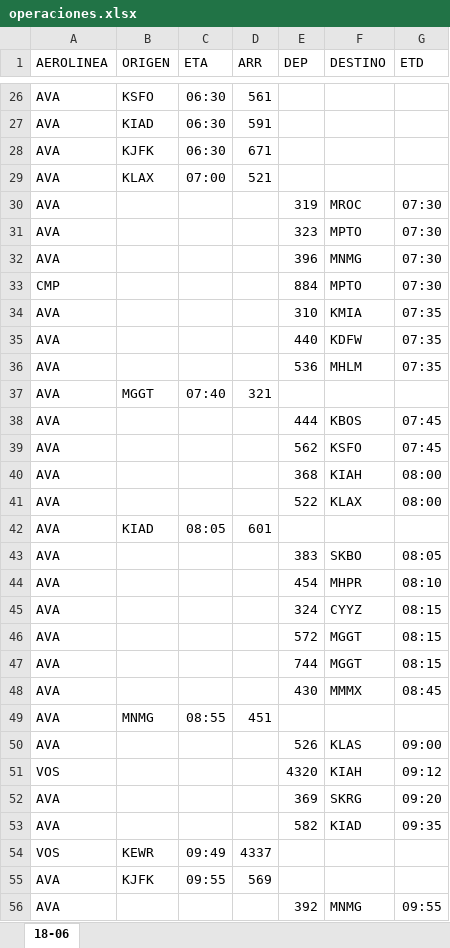
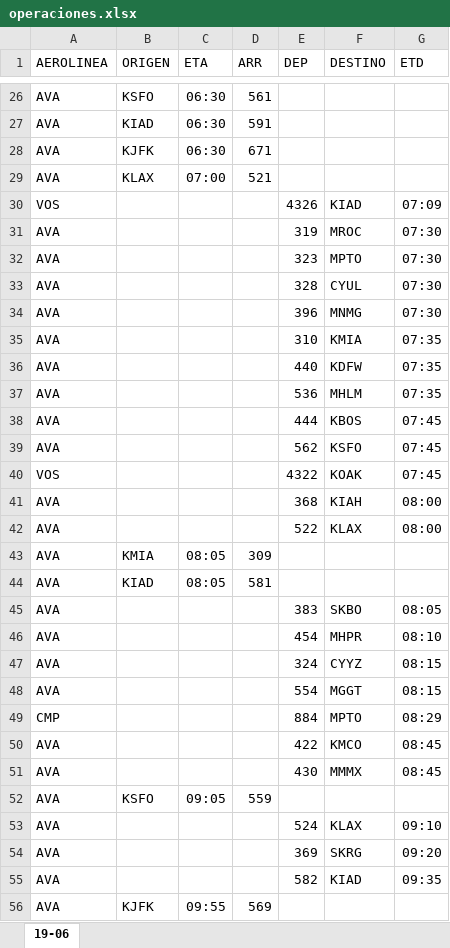
Before and after one commit to sacomais/PDA_MSLP, an Excel workbook: public/operaciones.xlsx, sheet 19-06, drawn as a sheet; only a part is shown, gaps mark what is left out; values as stored, in another font and other column widths than the file's, no borders; removed rows and columns are numbered as before the commit, all else as after; the diff covers the shown part only; the diff names each change by its address in the sheet, - before the commit and + after, or states it on an @@ line.

```diff
--- a/public/operaciones.xlsx (sheet 19-06)
+++ b/public/operaciones.xlsx (sheet 19-06)
-sheet tab: 18-06
+sheet tab: 19-06
+row 30: VOS |  |  |  | 4326 | KIAD | 07:09
+row 33: AVA |  |  |  | 328 | CYUL | 07:30
-row 33: CMP |  |  |  | 884 | MPTO | 07:30
-row 37: AVA | MGGT | 07:40 | 321
+row 40: VOS |  |  |  | 4322 | KOAK | 07:45
+row 43: AVA | KMIA | 08:05 | 309
-D44 (ARR): 601
+D44 (ARR): 581
-E48 (DEP): 572
+E48 (DEP): 554
+row 49: CMP |  |  |  | 884 | MPTO | 08:29
-E50 (DEP): 744
+E50 (DEP): 422
-F50 (DESTINO): MGGT
+F50 (DESTINO): KMCO
-G50 (ETD): 08:15
+G50 (ETD): 08:45
-B52 (ORIGEN): MNMG
+B52 (ORIGEN): KSFO
-C52 (ETA): 08:55
+C52 (ETA): 09:05
-D52 (ARR): 451
+D52 (ARR): 559
-E53 (DEP): 526
+E53 (DEP): 524
-F53 (DESTINO): KLAS
+F53 (DESTINO): KLAX
-G53 (ETD): 09:00
+G53 (ETD): 09:10
-row 51: VOS |  |  |  | 4320 | KIAH | 09:12
-row 54: VOS | KEWR | 09:49 | 4337
-row 56: AVA |  |  |  | 392 | MNMG | 09:55
```
Also changed, not shown: 15 added rows, 20 removed rows and 7 edited cells elsewhere in this sheet, 1 other file.
